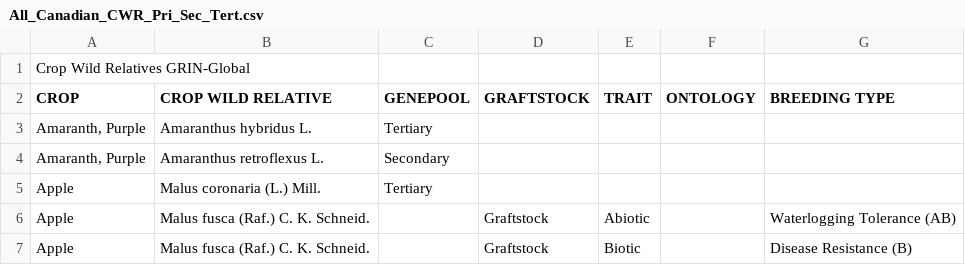
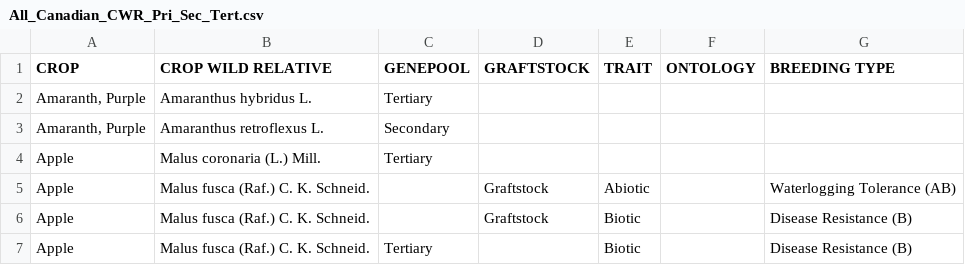
Before and after one commit to jensculrich/CWR_project, a CSV file: All_Canadian_CWR_Pri_Sec_Tert.csv, drawn as a sheet; only a part is shown; the shorter side is filled out with more unchanged rows; the diff names each change by its address in the sheet, - before the commit and + after, or states it on an @@ line.

Commit message:
Add files via upload
reuploaded files from GRIN (originally uploaded with an empty header row)

```diff
--- a/All_Canadian_CWR_Pri_Sec_Tert.csv
+++ b/All_Canadian_CWR_Pri_Sec_Tert.csv
-row 1: Crop Wild Relatives GRIN-Global
```
Also changed, not shown: All_US_CWR_Pri_Sec_Tert.csv.
